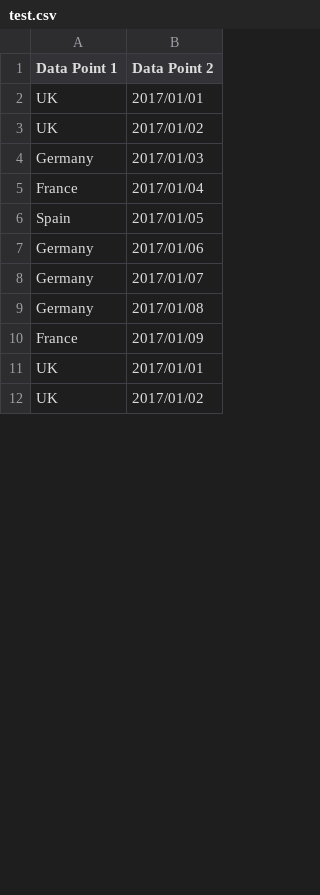
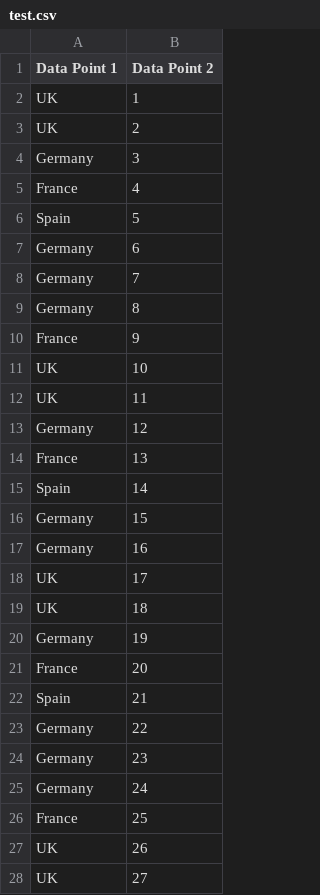
Before and after one commit to AlexRiepenhausen/Number_Crunch, a CSV file: resources/test.csv, drawn as a sheet; only a part is shown; the diff covers the shown part only.

```diff
--- a/resources/test.csv
+++ b/resources/test.csv
@@ -1,12 +1,28 @@
 Data Point 1,Data Point 2
-UK,2017/01/01
-UK,2017/01/02
-Germany,2017/01/03
-France,2017/01/04
-Spain,2017/01/05
-Germany,2017/01/06
-Germany,2017/01/07
-Germany,2017/01/08
-France,2017/01/09
-UK,2017/01/01
-UK,2017/01/02
+UK,1
+UK,2
+Germany,3
+France,4
+Spain,5
+Germany,6
+Germany,7
+Germany,8
+France,9
+UK,10
+UK,11
+Germany,12
+France,13
+Spain,14
+Germany,15
+Germany,16
+UK,17
+UK,18
+Germany,19
+France,20
+Spain,21
+Germany,22
+Germany,23
+Germany,24
+France,25
+UK,26
+UK,27
```
Also changed, not shown: 5 edited cells elsewhere in this file, 11 other files.
